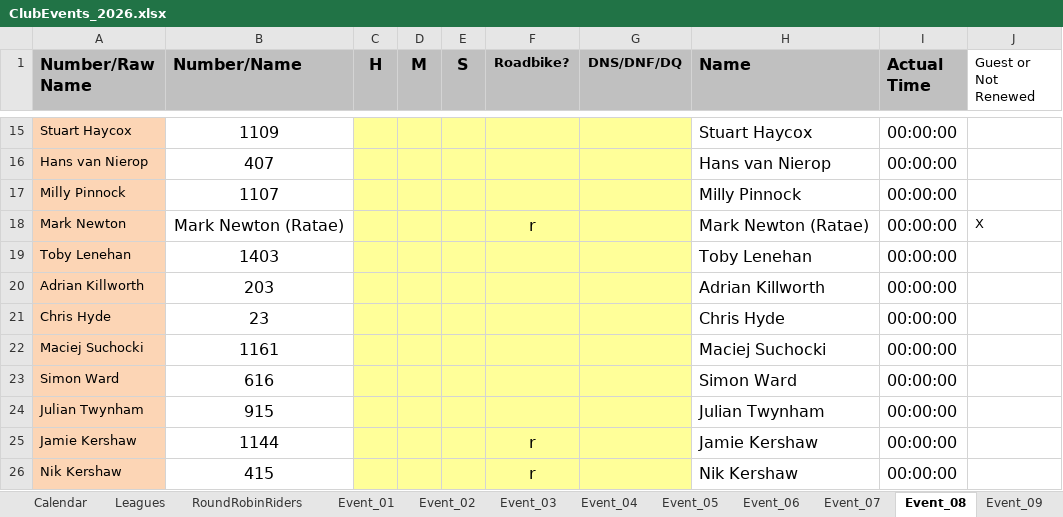
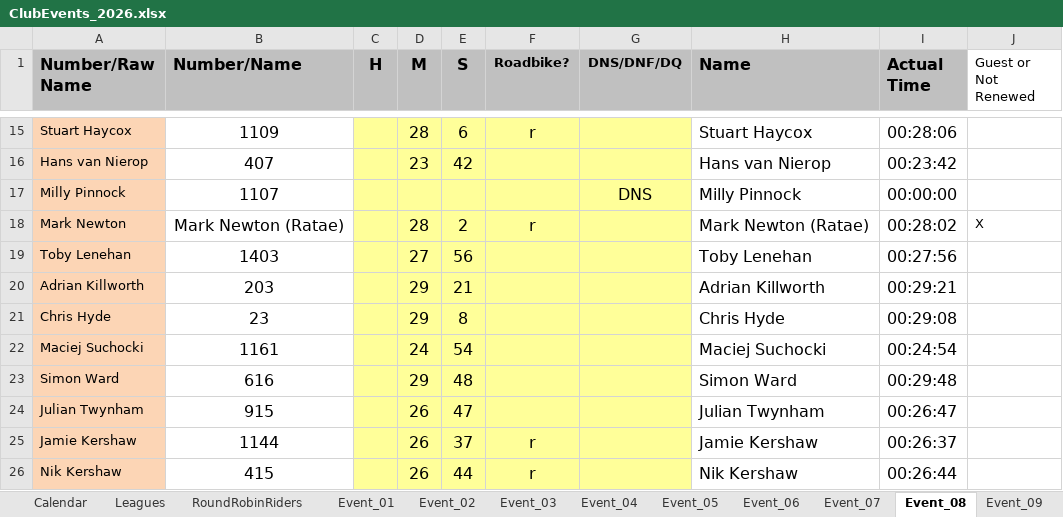
Before and after one commit to WellandValleyCC/WellandValleyCC.github.io, an Excel workbook: data/ClubEvents_2026.xlsx, sheet Event_08, drawn as a sheet; only a part is shown, gaps mark what is left out; values as stored, in another font and other column widths than the file's, no borders; conditional formats not drawn; the diff covers the shown part only; the diff names each change by its address in the sheet, - before the commit and + after, or states it on an @@ line.

Commit message:
Event 8 results

```diff
--- a/data/ClubEvents_2026.xlsx (sheet Event_08)
+++ b/data/ClubEvents_2026.xlsx (sheet Event_08)
-D15 (M): (empty)
+D15 (M): 28
-E15 (S): (empty)
+E15 (S): 6
-F15 (Roadbike?): (empty)
+F15 (Roadbike?): r
-I15 (Actual Time): 00:00:00
+I15 (Actual Time): 00:28:06
-D16 (M): (empty)
+D16 (M): 23
-E16 (S): (empty)
+E16 (S): 42
-I16 (Actual Time): 00:00:00
+I16 (Actual Time): 00:23:42
-G17 (DNS/DNF/DQ): (empty)
+G17 (DNS/DNF/DQ): DNS
-D18 (M): (empty)
+D18 (M): 28
-E18 (S): (empty)
+E18 (S): 2
-I18 (Actual Time): 00:00:00
+I18 (Actual Time): 00:28:02
-D19 (M): (empty)
+D19 (M): 27
-E19 (S): (empty)
+E19 (S): 56
-I19 (Actual Time): 00:00:00
+I19 (Actual Time): 00:27:56
-D20:D21 (M): (empty)
+D20:D21 (M): 29
-E20 (S): (empty)
+E20 (S): 21
-I20 (Actual Time): 00:00:00
+I20 (Actual Time): 00:29:21
-E21 (S): (empty)
+E21 (S): 8
-I21 (Actual Time): 00:00:00
+I21 (Actual Time): 00:29:08
-D22 (M): (empty)
+D22 (M): 24
-E22 (S): (empty)
+E22 (S): 54
-I22 (Actual Time): 00:00:00
+I22 (Actual Time): 00:24:54
-D23 (M): (empty)
+D23 (M): 29
-E23 (S): (empty)
+E23 (S): 48
-I23 (Actual Time): 00:00:00
+I23 (Actual Time): 00:29:48
-D24:D26 (M): (empty)
+D24:D26 (M): 26
-E24 (S): (empty)
+E24 (S): 47
-I24 (Actual Time): 00:00:00
+I24 (Actual Time): 00:26:47
-E25 (S): (empty)
+E25 (S): 37
-I25 (Actual Time): 00:00:00
+I25 (Actual Time): 00:26:37
-E26 (S): (empty)
+E26 (S): 44
-I26 (Actual Time): 00:00:00
+I26 (Actual Time): 00:26:44
```
Also changed, not shown: 5 added rows, 5 removed rows and 33 edited cells elsewhere in this sheet.
